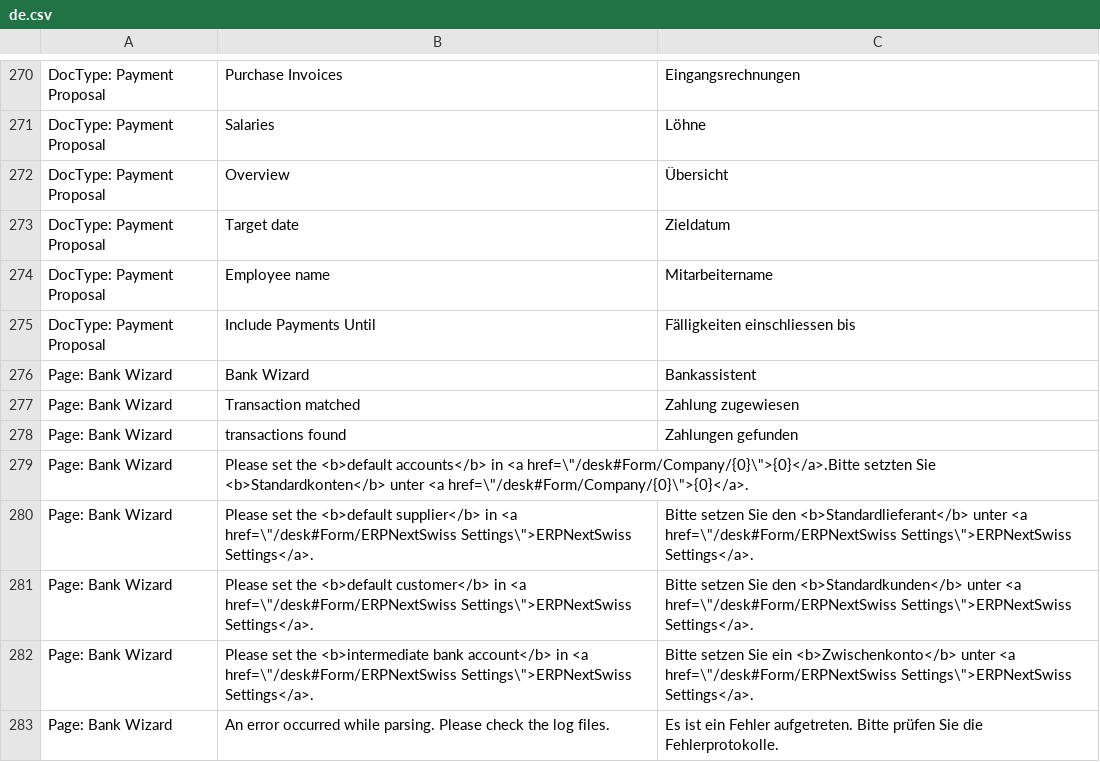
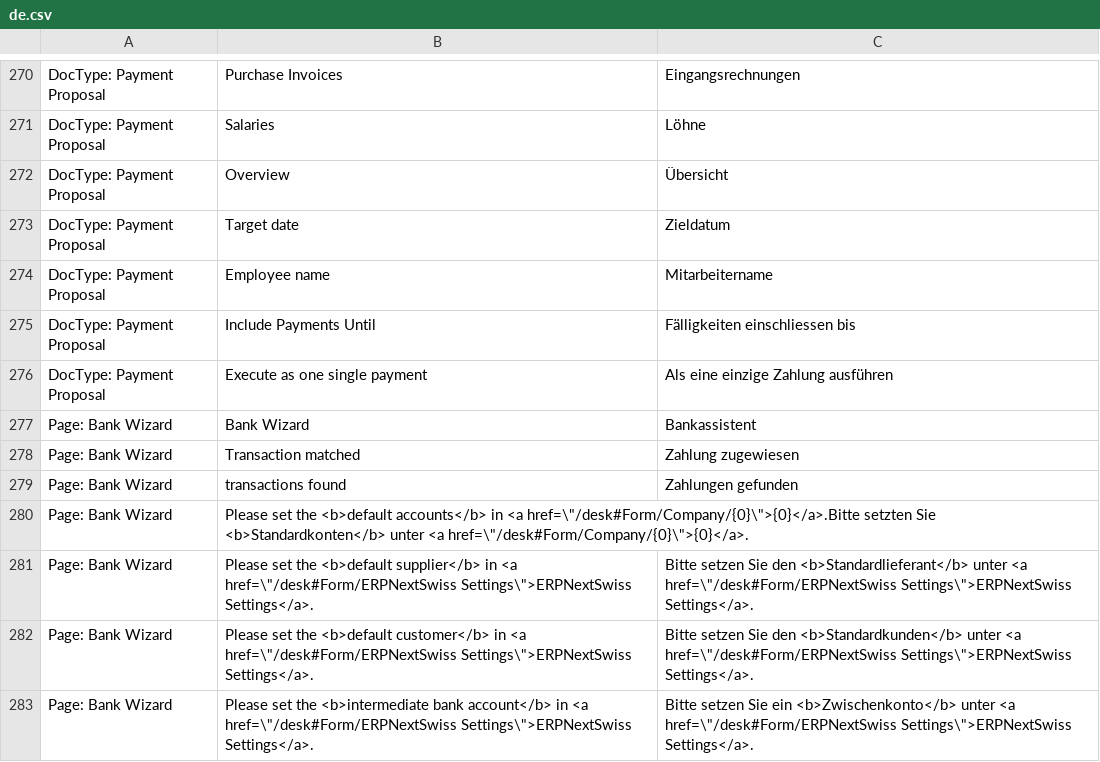
Before and after one commit to libracore/erpnextswiss, a CSV file: erpnextswiss/translations/de.csv, drawn as a sheet; only a part is shown, gaps mark what is left out; the shorter side is filled out with more unchanged rows.

Commit message:
single payment mode for pain.001 files

```diff
--- a/erpnextswiss/translations/de.csv
+++ b/erpnextswiss/translations/de.csv
@@ -275,2 +275,3 @@ DocType: Payment Proposal,Employee name,Mitarbeitername
 DocType: Payment Proposal,Include Payments Until,Fälligkeiten einschliessen bis
+DocType: Payment Proposal,Execute as one single payment,Als eine einzige Zahlung ausführen
 Page: Bank Wizard,Bank Wizard,Bankassistent
```
Also changed, not shown: 4 other files.
